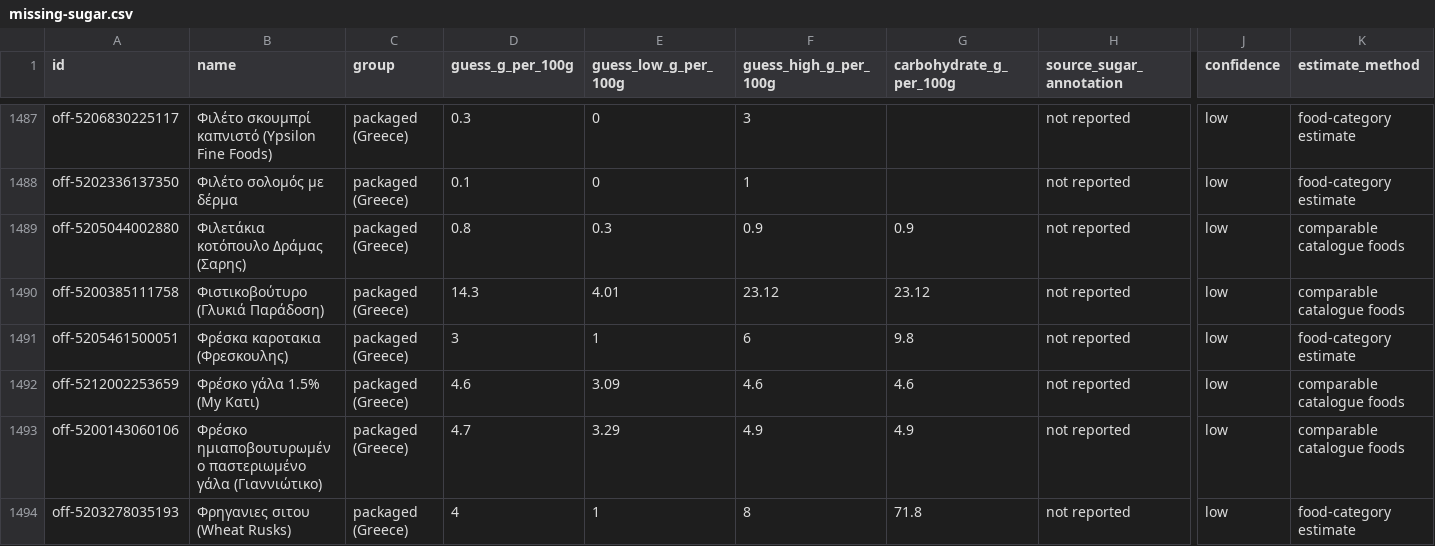
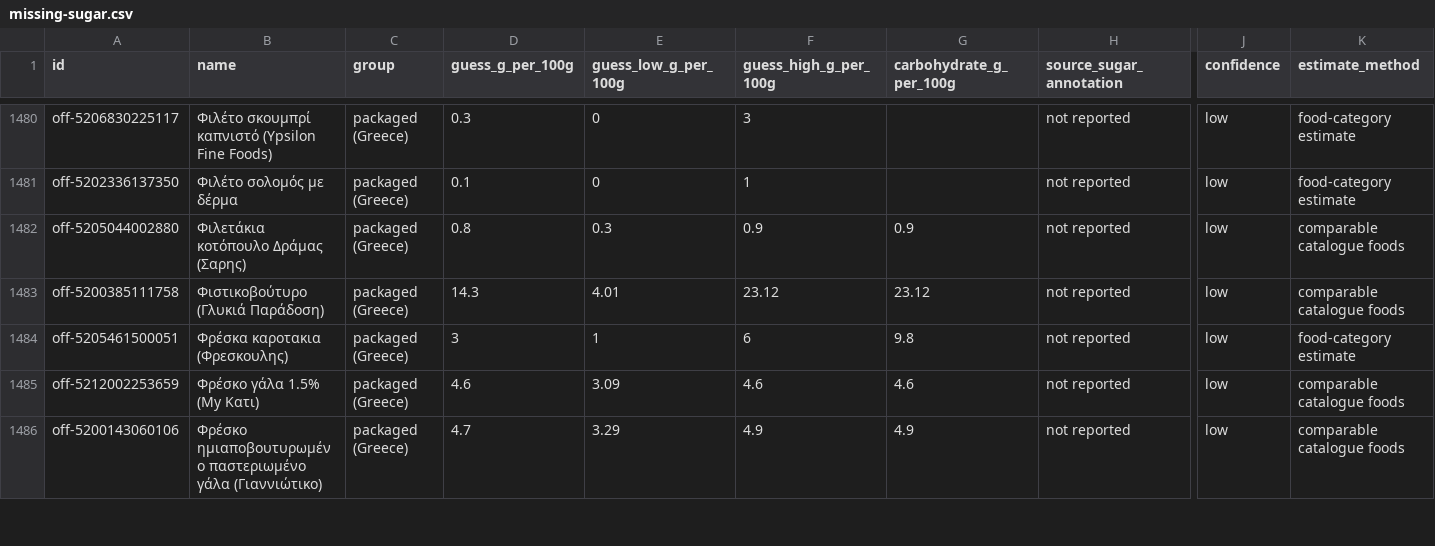
Before and after one commit to tkutsu/regimen, a CSV file: docs/food-review/missing-sugar.csv, drawn as a sheet; only a part is shown, gaps mark what is left out; removed rows and columns are numbered as before the commit, all else as after; rows hold the shown columns only; the diff covers the shown part only; the diff names each change by its address in the sheet, - before the commit and + after, or states it on an @@ line.

Commit message:
Update food catalogue and training average controls

```diff
--- a/docs/food-review/missing-sugar.csv
+++ b/docs/food-review/missing-sugar.csv
-row 1494: off-5203278035193 | Φρηγανιες σιτου (Wheat Rusks) | packaged (Greece) | 4 | 1 | 8 | 71.8 | not reported | low | food-category estimate
```
Also changed, not shown: 3 added rows, 7 removed rows and 11 edited cells elsewhere in this file, 19 other files.
